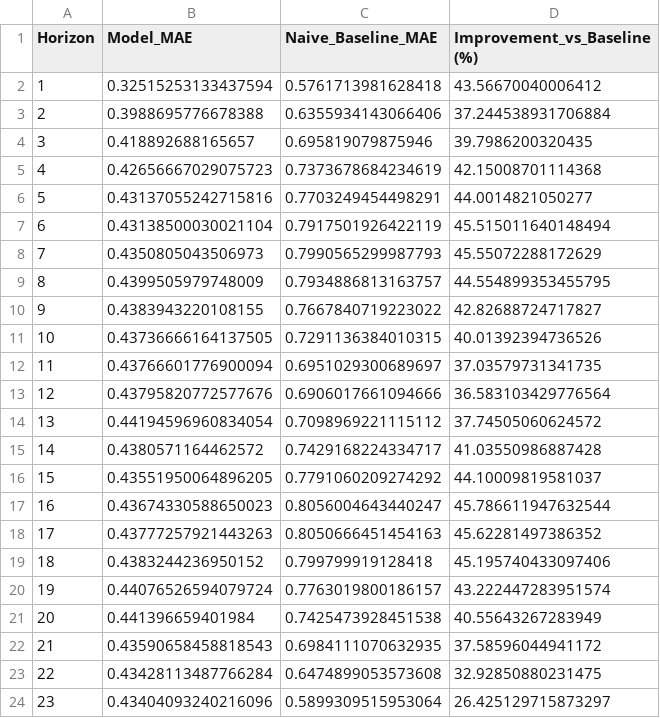
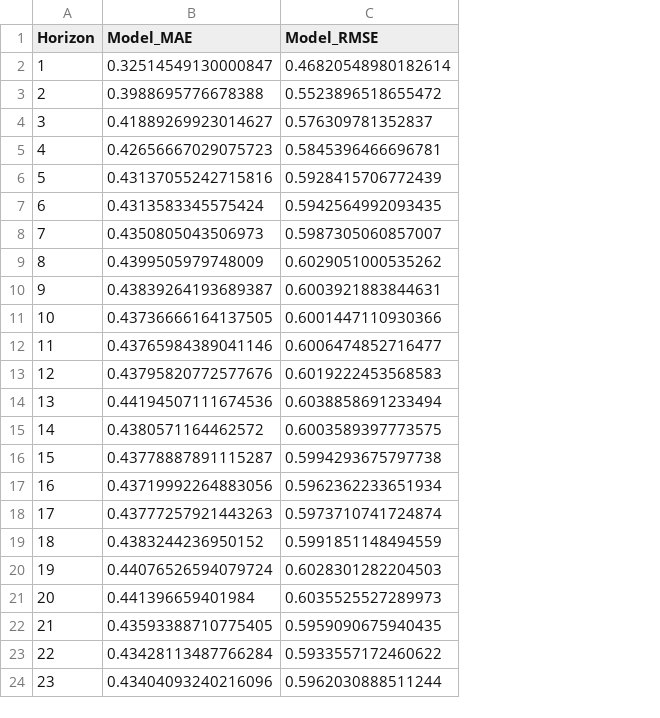
Before and after one commit to Sanjay6968/electrical-forecast, a CSV file: outputs/metrics.csv, drawn as a sheet; only a part is shown; removed rows and columns are numbered as before the commit, all else as after; the diff names each change by its address in the sheet, - before the commit and + after, or states it on an @@ line.

```diff
--- a/outputs/metrics.csv
+++ b/outputs/metrics.csv
-column C (Naive_Baseline_MAE), rows 2-24: 0.5761713981628418 | 0.6355934143066406 | 0.695819079875946 | 0.7373678684234619 | 0.7703249454498291 | 0.7917501926422119 | 0.7990565299987793 | 0.7934886813163757 | 0.7667840719223022 | 0.7291136384010315 | 0.6951029300689697 | 0.6906017661094666 | 0.7098969221115112 | 0.7429168224334717 | 0.7791060209274292 | 0.8056004643440247 | 0.8050666451454163 | 0.799799919128418 | 0.7763019800186157 | 0.7425473928451538 | 0.6984111070632935 | 0.6474899053573608 | 0.5899309515953064
-column D (Improvement_vs_Baseline (%)), rows 2-24: 43.56670040006412 | 37.244538931706884 | 39.7986200320435 | 42.15008701114368 | 44.0014821050277 | 45.515011640148494 | 45.55072288172629 | 44.554899353455795 | 42.82688724717827 | 40.01392394736526 | 37.03579731341735 | 36.583103429776564 | 37.74505060624572 | 41.03550986887428 | 44.10009819581037 | 45.786611947632544 | 45.62281497386352 | 45.195740433097406 | 43.222447283951574 | 40.55643267283949 | 37.58596044941172 | 32.92850880231475 | 26.425129715873297
+column C (Model_RMSE), rows 2-24: 0.46820548980182614 | 0.5523896518655472 | 0.576309781352837 | 0.5845396466696781 | 0.5928415706772439 | 0.5942564992093435 | 0.5987305060857007 | 0.6029051000535262 | 0.6003921883844631 | 0.6001447110930366 | 0.6006474852716477 | 0.6019222453568583 | 0.6038858691233494 | 0.6003589397773575 | 0.5994293675797738 | 0.5962362233651934 | 0.5973710741724874 | 0.5991851148494559 | 0.6028301282204503 | 0.6035525527289973 | 0.5959090675940435 | 0.5933557172460622 | 0.5962030888511244
-B2 (Model_MAE): 0.32515253133437594
+B2 (Model_MAE): 0.32514549130000847
-B4 (Model_MAE): 0.418892688165657
+B4 (Model_MAE): 0.41889269923014627
-B7 (Model_MAE): 0.43138500030021104
+B7 (Model_MAE): 0.4313583345575424
-B10 (Model_MAE): 0.4383943220108155
+B10 (Model_MAE): 0.43839264193689387
-B12 (Model_MAE): 0.43766601776900094
+B12 (Model_MAE): 0.43765984389041146
-B14 (Model_MAE): 0.44194596960834054
+B14 (Model_MAE): 0.44194507111674536
-B16 (Model_MAE): 0.43551950064896205
+B16 (Model_MAE): 0.43778887891115287
-B17 (Model_MAE): 0.43674330588650023
+B17 (Model_MAE): 0.43719992264883056
-B22 (Model_MAE): 0.43590658458818543
+B22 (Model_MAE): 0.43593388710775405
```
Also changed, not shown: outputs/forecast_results.csv, 16 other files.
